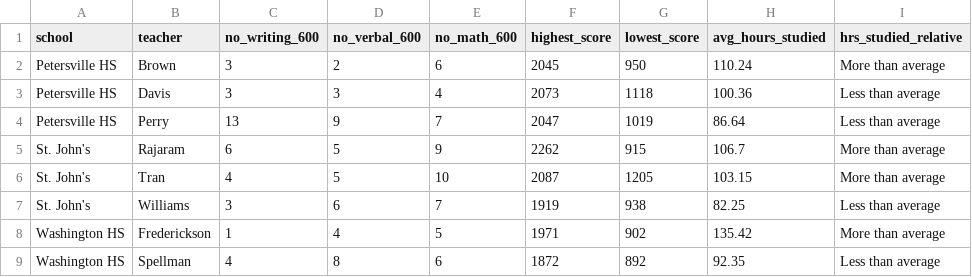
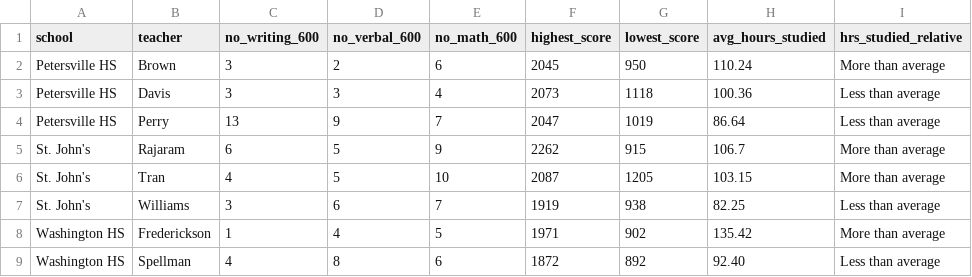
Before and after one commit to dbozic/SQL-stats, a CSV file: sat-scores-stats/data/student_stats.csv, drawn as a sheet.

Commit message:
data after analysis

```diff
--- a/sat-scores-stats/data/student_stats.csv
+++ b/sat-scores-stats/data/student_stats.csv
@@ -8,2 +8,2 @@ St. John's,Williams,3,6,7,1919,938,82.25,Less than average
 Washington HS,Frederickson,1,4,5,1971,902,135.42,More than average
-Washington HS,Spellman,4,8,6,1872,892,92.35,Less than average
+Washington HS,Spellman,4,8,6,1872,892,92.40,Less than average
```
